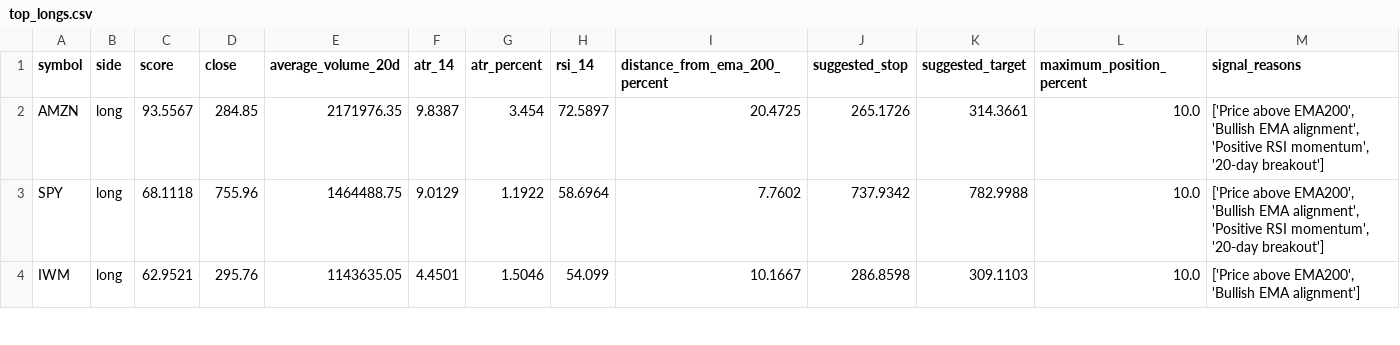
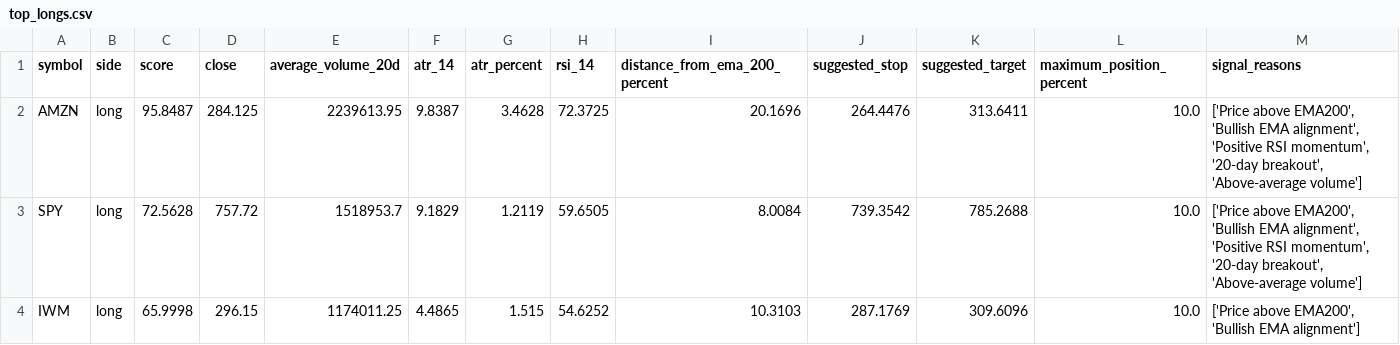
Before and after one commit to oscarlaneskinner/gold-trading-bot, a CSV file: reports/scanner/top_longs.csv, drawn as a sheet; only a part is shown; the diff covers the shown part only.

```diff
--- a/reports/scanner/top_longs.csv
+++ b/reports/scanner/top_longs.csv
@@ -1,4 +1,4 @@
 symbol,side,score,close,average_volume_20d,atr_14,atr_percent,rsi_14,distance_from_ema_200_percent,suggested_stop,suggested_target,maximum_position_percent,signal_reasons
-AMZN,long,93.5567,284.85,2171976.35,9.8387,3.454,72.5897,20.4725,265.1726,314.3661,10.0,"['Price above EMA200', 'Bullish EMA alignment', 'Positive RSI momentum', '20-day breakout']"
-SPY,long,68.1118,755.96,1464488.75,9.0129,1.1922,58.6964,7.7602,737.9342,782.9988,10.0,"['Price above EMA200', 'Bullish EMA alignment', 'Positive RSI momentum', '20-day breakout']"
-IWM,long,62.9521,295.76,1143635.05,4.4501,1.5046,54.099,10.1667,286.8598,309.1103,10.0,"['Price above EMA200', 'Bullish EMA alignment']"
+AMZN,long,95.8487,284.125,2239613.95,9.8387,3.4628,72.3725,20.1696,264.4476,313.6411,10.0,"['Price above EMA200', 'Bullish EMA alignment', 'Positive RSI momentum', '20-day breakout', 'Above-average volume']"
+SPY,long,72.5628,757.72,1518953.7,9.1829,1.2119,59.6505,8.0084,739.3542,785.2688,10.0,"['Price above EMA200', 'Bullish EMA alignment', 'Positive RSI momentum', '20-day breakout', 'Above-average volume']"
+IWM,long,65.9998,296.15,1174011.25,4.4865,1.515,54.6252,10.3103,287.1769,309.6096,10.0,"['Price above EMA200', 'Bullish EMA alignment']"
```
Also changed, not shown: 36 edited cells elsewhere in this file, reports/hall_of_fame/strategy_hall_of_fame.csv, reports/scanner/top_shorts.csv, 15 other files.
